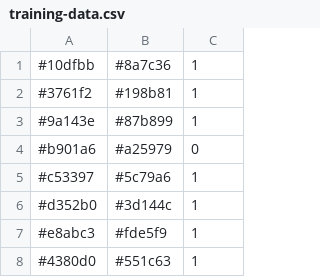
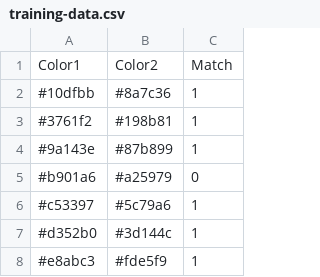
Before and after one commit to WinchesterThurstonSchool/digital-interior-decorator, a CSV file: data/training-data.csv, drawn as a sheet; only a part is shown; the shorter side is filled out with more unchanged rows.

Commit message:
Update training-data.csv.

```diff
--- a/data/training-data.csv
+++ b/data/training-data.csv
@@ -1 +1,2 @@
+Color1,Color2,Match
 #10dfbb,#8a7c36,1
```
